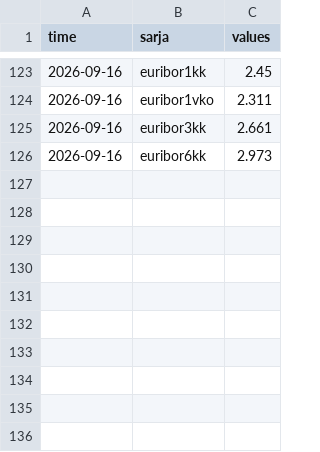
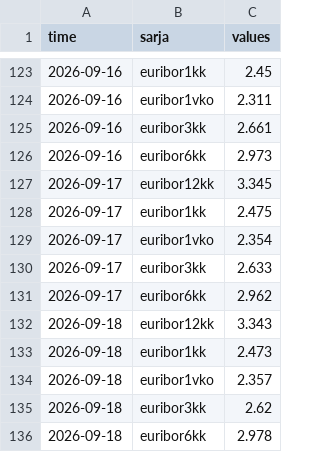
Before and after one commit to jhuovari/visu, a CSV file: site/data/euribor.csv, drawn as a sheet; only a part is shown, gaps mark what is left out; the diff names each change by its address in the sheet, - before the commit and + after, or states it on an @@ line.

```diff
--- a/site/data/euribor.csv
+++ b/site/data/euribor.csv
+row 127: 2026-09-17 | euribor12kk | 3.345
+row 128: 2026-09-17 | euribor1kk | 2.475
+row 129: 2026-09-17 | euribor1vko | 2.354
+row 130: 2026-09-17 | euribor3kk | 2.633
+row 131: 2026-09-17 | euribor6kk | 2.962
+row 132: 2026-09-18 | euribor12kk | 3.343
+row 133: 2026-09-18 | euribor1kk | 2.473
+row 134: 2026-09-18 | euribor1vko | 2.357
+row 135: 2026-09-18 | euribor3kk | 2.62
+row 136: 2026-09-18 | euribor6kk | 2.978
```
Also changed, not shown: 29 other files.
